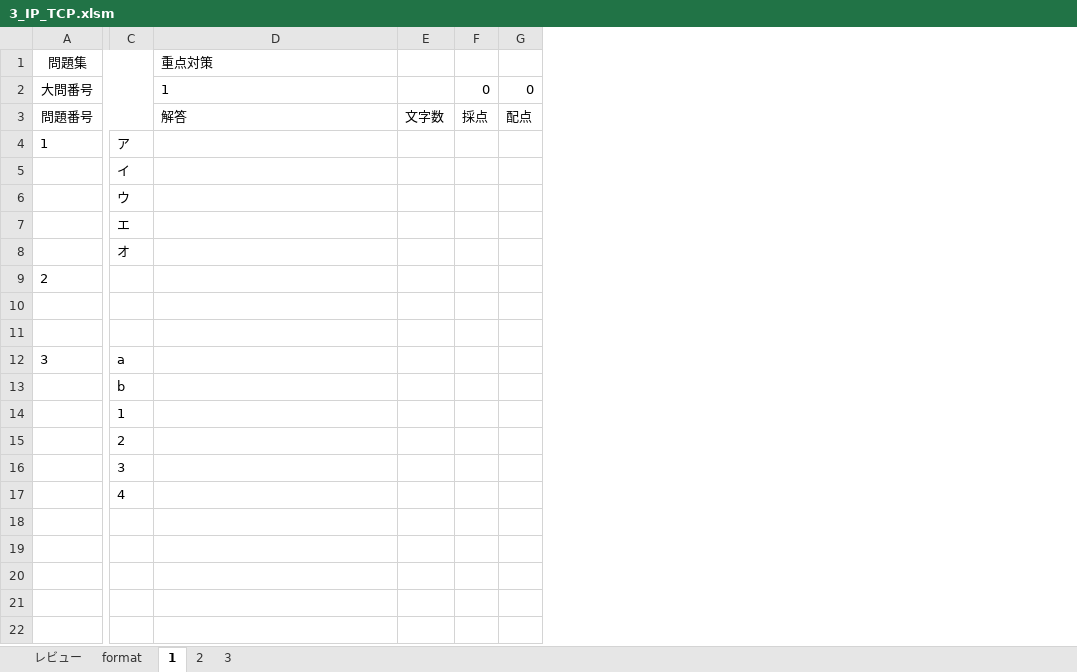
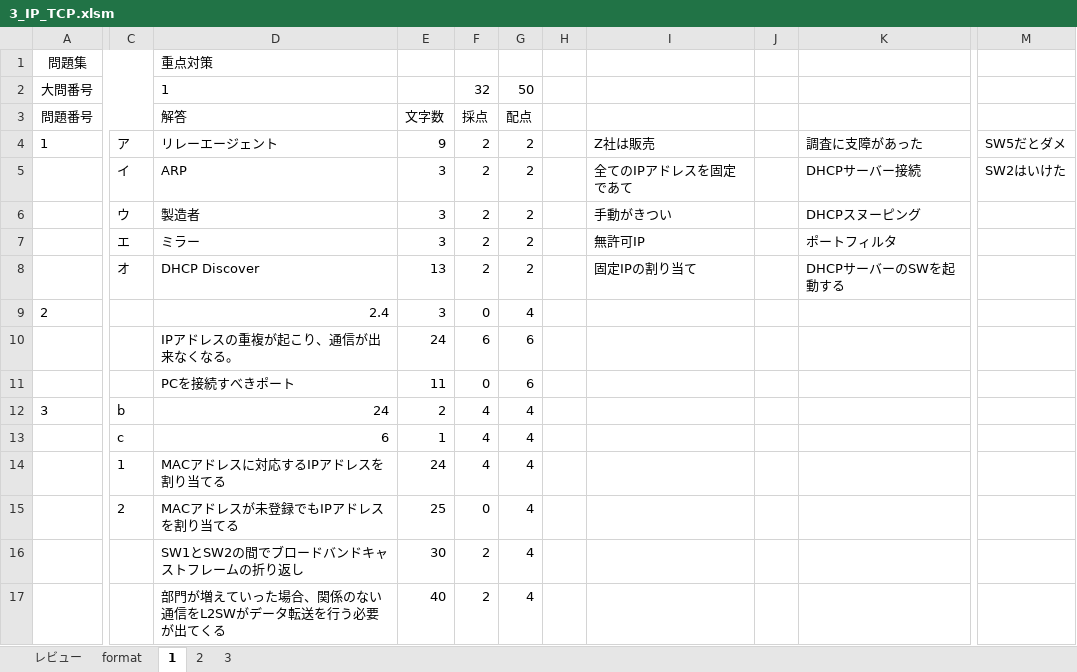
Before and after one commit to Shinichi0713/security_specialist, an Excel workbook: network_specialist/calulum/problems/3_IP_TCP.xlsm, sheet 1, drawn as a sheet; only a part is shown, gaps mark what is left out; values as stored, in another font and other column widths than the file's, no borders; removed rows and columns are numbered as before the commit, all else as after; rows hold the shown columns only; the diff covers the shown part only; the diff names each change by its address in the sheet, - before the commit and + after, or states it on an @@ line.

```diff
--- a/network_specialist/calulum/problems/3_IP_TCP.xlsm (sheet 1)
+++ b/network_specialist/calulum/problems/3_IP_TCP.xlsm (sheet 1)
-column E (文字数), empty
-column F (採点), row 2: 0
-column G (配点), row 2: 0
+column E (文字数), rows 4-12: 9 | 3 | 3 | 3 | 13 | 3 | 24 | 11 | 2; rows 14-15: 24 | 25
+column F (採点), row 2: 32; rows 4-12: 2 | 2 | 2 | 2 | 2 | 0 | 6 | 0 | 4; rows 14-15: 4 | 0
+column G (配点), row 2: 50; rows 4-12: 2 | 2 | 2 | 2 | 2 | 4 | 6 | 6 | 4; rows 14-15: 4 | 4
+column H, empty
+column I, rows 4-8: Z社は販売 | 全てのIPアドレスを固定であて | 手動がきつい | 無許可IP | 固定IPの割り当て
+column J, empty
+column K, rows 4-8: 調査に支障があった | DHCPサーバー接続 | DHCPスヌーピング | ポートフィルタ | DHCPサーバーのSWを起動する
+column M, rows 4-5: SW5だとダメ | SW2はいけた
-D4 (解答): (empty)
+D4 (解答): リレーエージェント
-D5 (解答): (empty)
+D5 (解答): ARP
-D6 (解答): (empty)
+D6 (解答): 製造者
-D7 (解答): (empty)
+D7 (解答): ミラー
-D8 (解答): (empty)
+D8 (解答): DHCP Discover
-D9 (解答): (empty)
+D9 (解答): 2.4
-D10 (解答): (empty)
+D10 (解答): IPアドレスの重複が起こり、通信が出来なくなる。
-D11 (解答): (empty)
+D11 (解答): PCを接続すべきポート
-C12: a
+C12: b
-D12 (解答): (empty)
+D12 (解答): 24
-row 13:  | b
+row 13:  | c | 6 | 1 | 4 | 4
-D14 (解答): (empty)
+D14 (解答): MACアドレスに対応するIPアドレスを割り当てる
-D15 (解答): (empty)
+D15 (解答): MACアドレスが未登録でもIPアドレスを割り当てる
-row 16:  | 3
-row 17:  | 4
+row 16:  |  | SW1とSW2の間でブロードバンドキャストフレームの折り返し | 30 | 2 | 4
+row 17:  |  | 部門が増えていった場合、関係のない通信をL2SWがデータ転送を行う必要が出てくる | 40 | 2 | 4
```
Also changed, not shown: 1 added column elsewhere in this sheet, sheet 3, sheet 2, formulas that keep their value, 1 other file.
